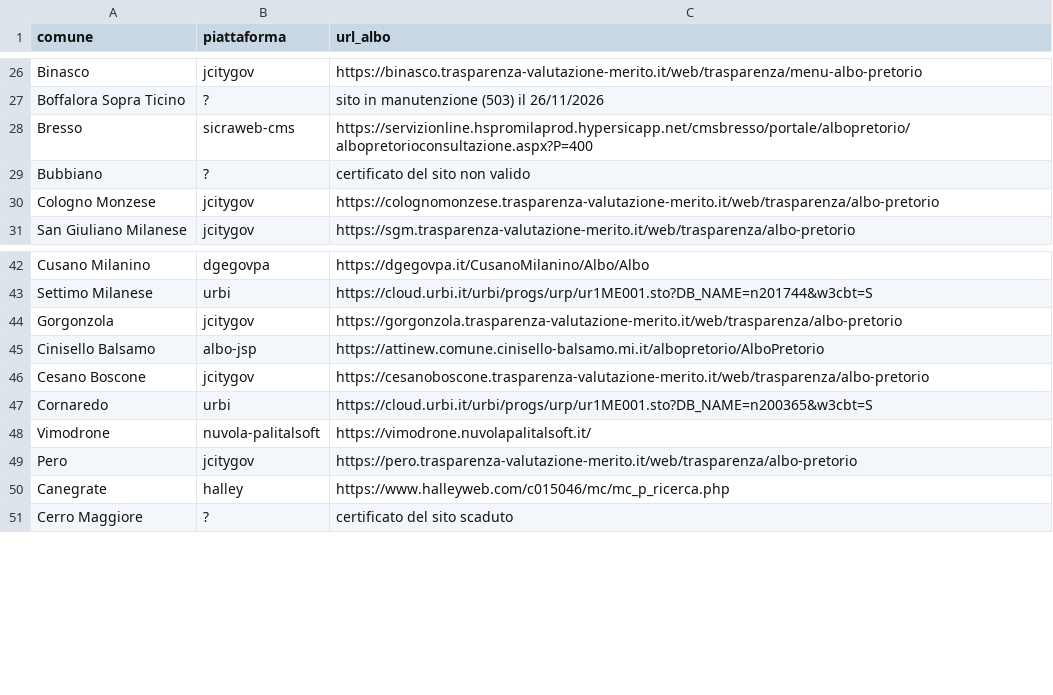
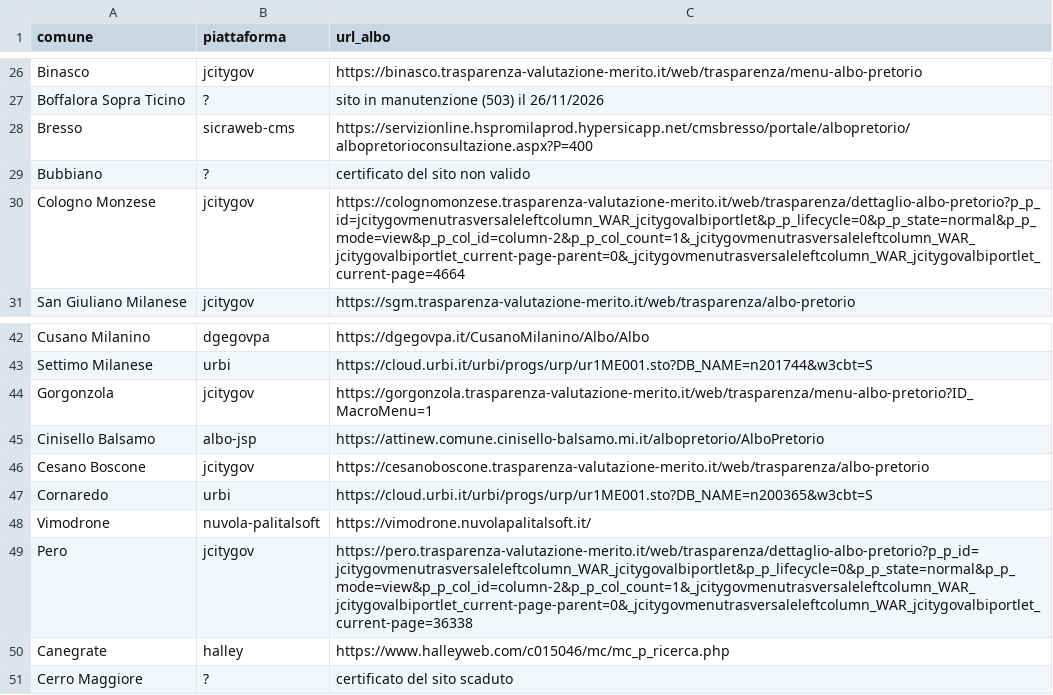
Before and after one commit to alessandrocosmo04-dot/radar-cantieri, a CSV file: mappa_manuale.csv, drawn as a sheet; only a part is shown, gaps mark what is left out.

```diff
--- a/mappa_manuale.csv
+++ b/mappa_manuale.csv
@@ -29,3 +29,3 @@ Bresso;sicraweb-cms;https://servizionline.hspromilaprod.hypersicapp.net/cmsbress
 Bubbiano;?;certificato del sito non valido
-Cologno Monzese;jcitygov;https://colognomonzese.trasparenza-valutazione-merito.it/web/trasparenza/albo-pretorio
+Cologno Monzese;jcitygov;https://colognomonzese.trasparenza-valutazione-merito.it/web/trasparenza/dettaglio-albo-pretorio?p_p_id=jcitygovmenutrasversaleleftcolumn_WAR_jcitygovalbiportlet&p_p_lifecycle=0&p_p_state=normal&p_p_mode=view&p_p_col_id=column-2&p_p_col_count=1&_jcitygovmenutrasversaleleftcolumn_WAR_jcitygovalbiportlet_current-page-parent=0&_jcitygovmenutrasversaleleftcolumn_WAR_jcitygovalbiportlet_current-page=4664
 San Giuliano Milanese;jcitygov;https://sgm.trasparenza-valutazione-merito.it/web/trasparenza/albo-pretorio
@@ -43,3 +43,3 @@ Cusano Milanino;dgegovpa;https://dgegovpa.it/CusanoMilanino/Albo/Albo
 Settimo Milanese;urbi;https://cloud.urbi.it/urbi/progs/urp/ur1ME001.sto?DB_NAME=n201744&w3cbt=S
-Gorgonzola;jcitygov;https://gorgonzola.trasparenza-valutazione-merito.it/web/trasparenza/albo-pretorio
+Gorgonzola;jcitygov;https://gorgonzola.trasparenza-valutazione-merito.it/web/trasparenza/menu-albo-pretorio?ID_MacroMenu=1
 Cinisello Balsamo;albo-jsp;https://attinew.comune.cinisello-balsamo.mi.it/albopretorio/AlboPretorio
@@ -48,3 +48,3 @@ Cornaredo;urbi;https://cloud.urbi.it/urbi/progs/urp/ur1ME001.sto?DB_NAME=n200365
 Vimodrone;nuvola-palitalsoft;https://vimodrone.nuvolapalitalsoft.it/
-Pero;jcitygov;https://pero.trasparenza-valutazione-merito.it/web/trasparenza/albo-pretorio
+Pero;jcitygov;https://pero.trasparenza-valutazione-merito.it/web/trasparenza/dettaglio-albo-pretorio?p_p_id=jcitygovmenutrasversaleleftcolumn_WAR_jcitygovalbiportlet&p_p_lifecycle=0&p_p_state=normal&p_p_mode=view&p_p_col_id=column-2&p_p_col_count=1&_jcitygovmenutrasversaleleftcolumn_WAR_jcitygovalbiportlet_current-page-parent=0&_jcitygovmenutrasversaleleftcolumn_WAR_jcitygovalbiportlet_current-page=36338
 Canegrate;halley;https://www.halleyweb.com/c015046/mc/mc_p_ricerca.php
```
Also changed, not shown: 1 other file.
